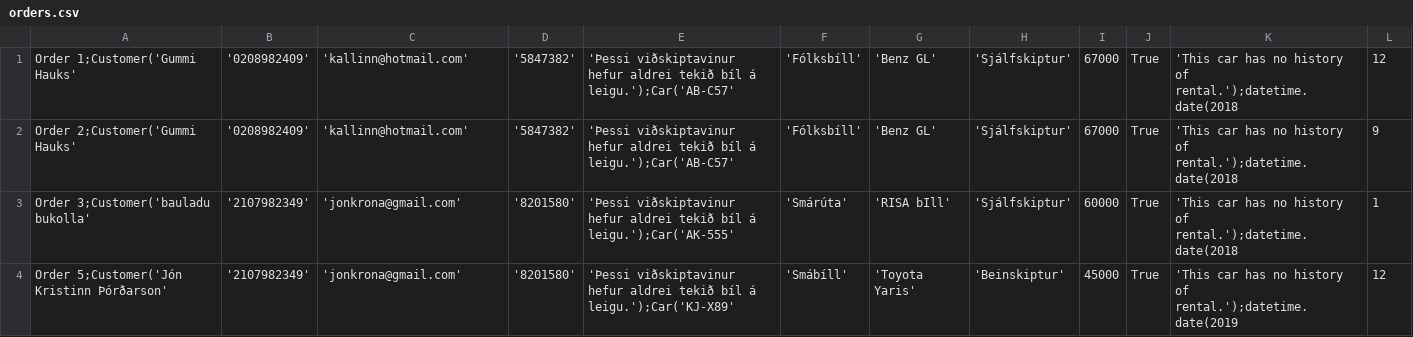
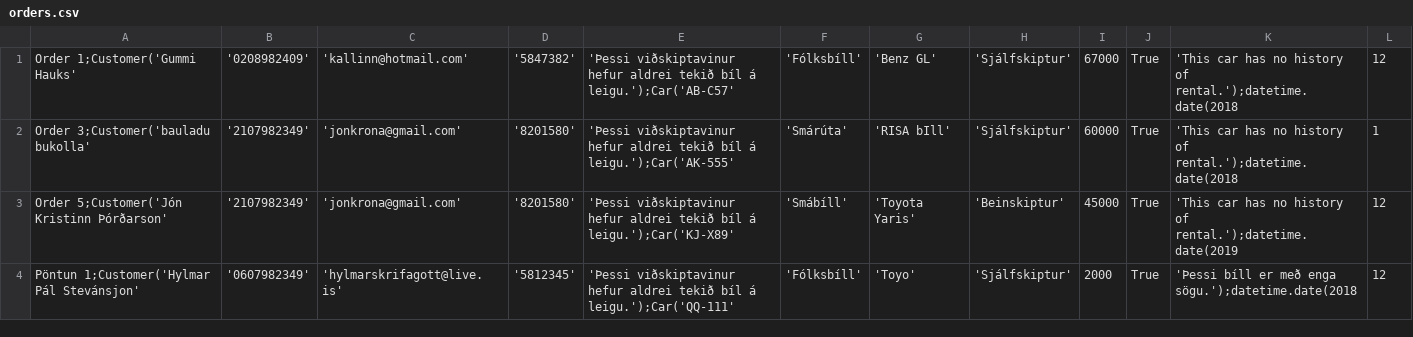
Before and after one commit to einaroddurpall/vln1, a CSV file: data/orders.csv, drawn as a sheet; only a part is shown; removed rows and columns are numbered as before the commit, all else as after; rows hold the shown columns only; the diff names each change by its address in the sheet, - before the commit and + after, or states it on an @@ line.

```diff
--- a/data/orders.csv
+++ b/data/orders.csv
-row 2: Order 2;Customer('Gummi Hauks' | '0208982409' | 'kallinn@hotmail.com' | '5847382' | 'Þessi viðskiptavinur hefur aldrei tekið bíl á leigu.');Car('AB-C57' | 'Fólksbíll' | 'Benz GL' | 'Sjálfskiptur' | 67000 | True | 'This car has no history of rental.');datetime.date(2018 | 9
+row 4: Pöntun 1;Customer('Hylmar Pál Stevánsjon' | '0607982349' | 'hylmarskrifagott@live.is' | '5812345' | 'Þessi viðskiptavinur hefur aldrei tekið bíl á leigu.');Car('QQ-111' | 'Fólksbíll' | 'Toyo' | 'Sjálfskiptur' | 2000 | True | 'Þessi bíll er með enga sögu.');datetime.date(2018 | 12
```
Also changed, not shown: data/dates.csv, 5 other files.
